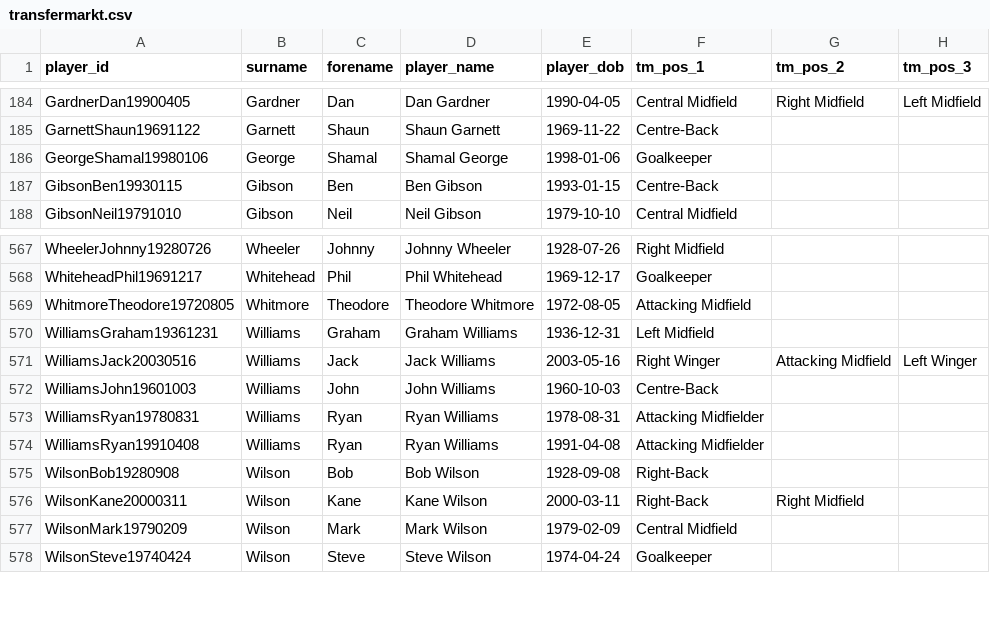
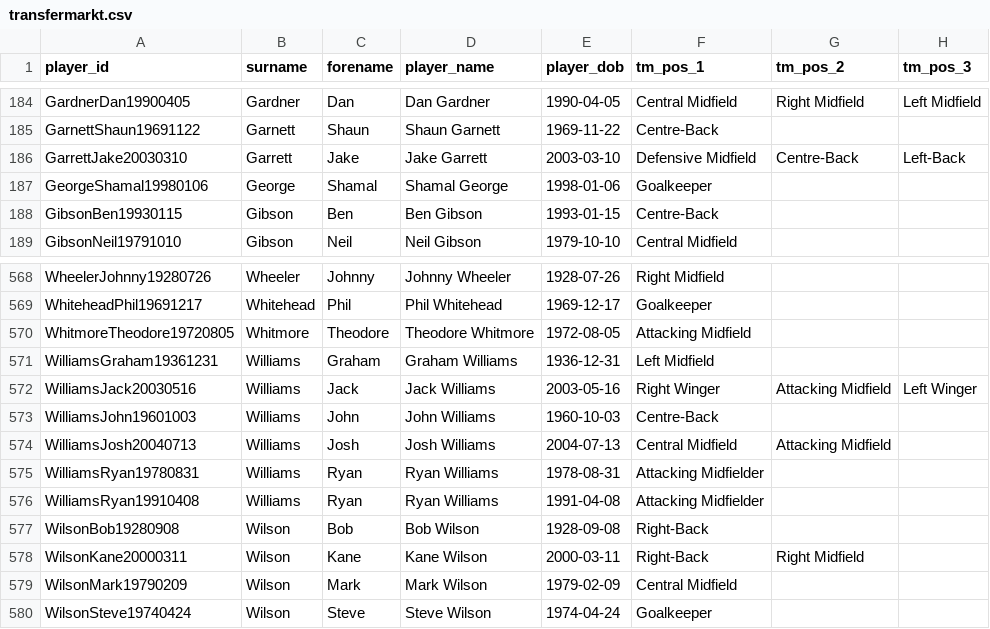
Before and after one commit to petebrown/wrangle-player-positions, a CSV file: output/transfermarkt.csv, drawn as a sheet; only a part is shown, gaps mark what is left out.

Commit message:
ran after signing garrett

```diff
--- a/output/transfermarkt.csv
+++ b/output/transfermarkt.csv
@@ -185,2 +185,3 @@ GardnerDan19900405,Gardner,Dan,Dan Gardner,1990-04-05,Central Midfield,Right Mid
 GarnettShaun19691122,Garnett,Shaun,Shaun Garnett,1969-11-22,Centre-Back,,
+GarrettJake20030310,Garrett,Jake,Jake Garrett,2003-03-10,Defensive Midfield,Centre-Back,Left-Back
 GeorgeShamal19980106,George,Shamal,Shamal George,1998-01-06,Goalkeeper,,
@@ -572,2 +573,3 @@ WilliamsJack20030516,Williams,Jack,Jack Williams,2003-05-16,Right Winger,Attacki
 WilliamsJohn19601003,Williams,John,John Williams,1960-10-03,Centre-Back,,
+WilliamsJosh20040713,Williams,Josh,Josh Williams,2004-07-13,Central Midfield,Attacking Midfield,
 WilliamsRyan19780831,Williams,Ryan,Ryan Williams,1978-08-31,Attacking Midfielder,,
```
Also changed, not shown: output/player-positions.csv, output/soccerbase.csv.
